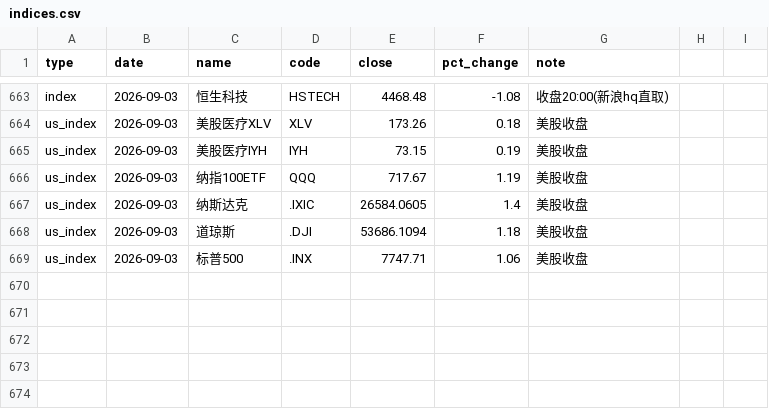
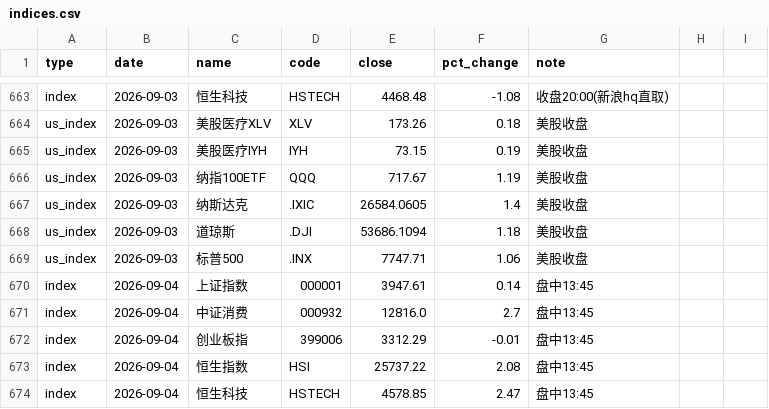
Before and after one commit to yangzai360/WealthHub, a CSV file: data/processed/history/indices.csv, drawn as a sheet; only a part is shown, gaps mark what is left out.

```diff
--- a/data/processed/history/indices.csv
+++ b/data/processed/history/indices.csv
@@ -669 +669,6 @@ us_index,2026-09-03,道琼斯,.DJI,53686.1094,1.18,美股收盘
 us_index,2026-09-03,标普500,.INX,7747.71,1.06,美股收盘
+index,2026-09-04,上证指数,000001,3947.61,0.14,盘中13:45
+index,2026-09-04,中证消费,000932,12816.0,2.7,盘中13:45
+index,2026-09-04,创业板指,399006,3312.29,-0.01,盘中13:45
+index,2026-09-04,恒生指数,HSI,25737.22,2.08,盘中13:45
+index,2026-09-04,恒生科技,HSTECH,4578.85,2.47,盘中13:45
```
Also changed, not shown: data/processed/history/etf_intraday.csv, 11 other files.
